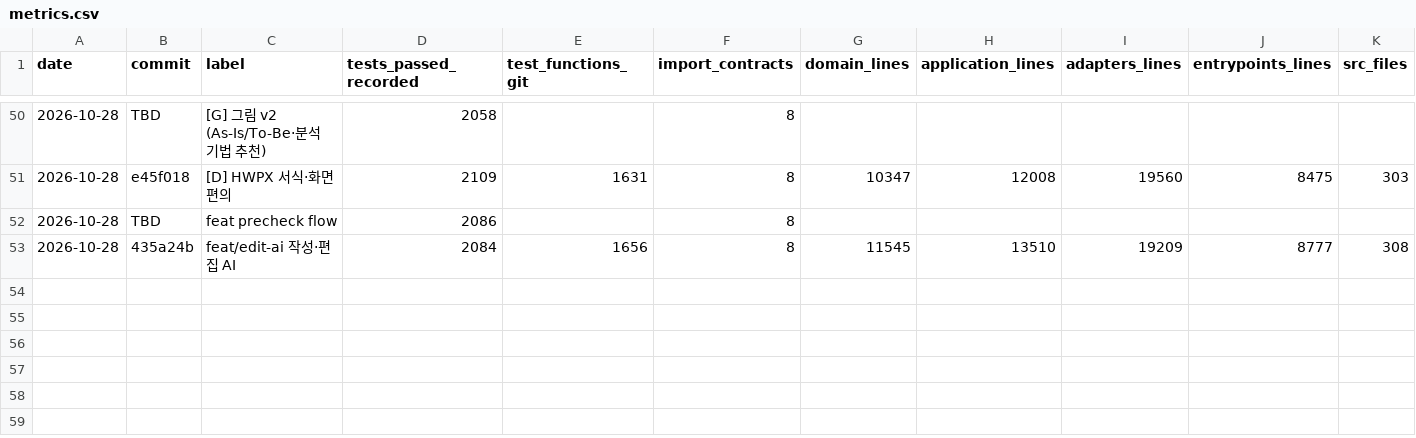
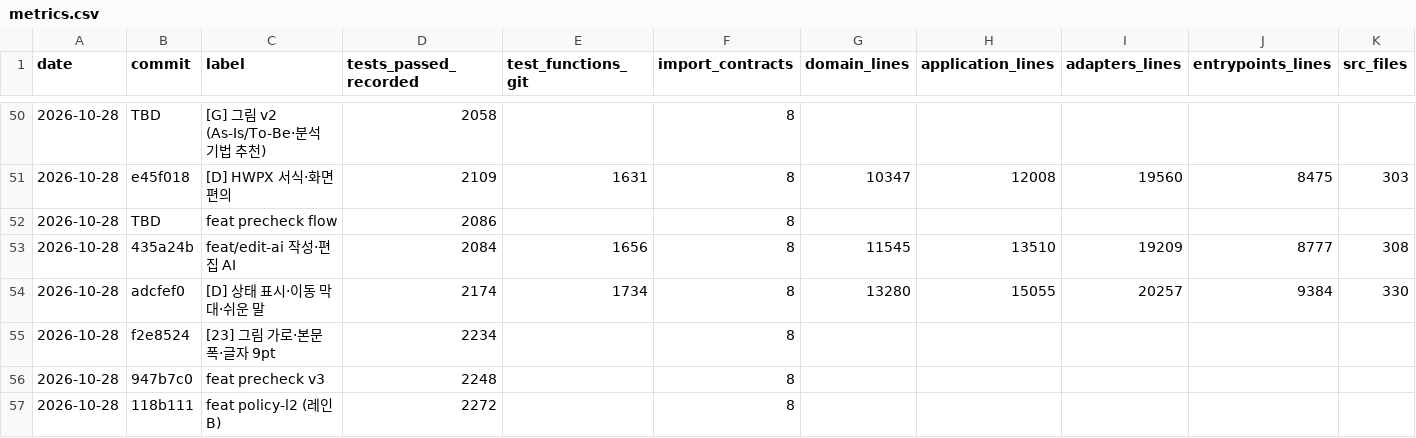
Before and after one commit to sweeetgy-boop/research-proposal-app, a CSV file: docs/history/metrics.csv, drawn as a sheet; only a part is shown, gaps mark what is left out; rows hold the shown columns only; the diff names each change by its address in the sheet, - before the commit and + after, or states it on an @@ line.

```diff
--- a/docs/history/metrics.csv
+++ b/docs/history/metrics.csv
+row 54: 2026-10-28 | adcfef0 | [D] 상태 표시·이동 막대·쉬운 말 | 2174 | 1734 | 8 | 13280 | 15055 | 20257 | 9384 | 330
+row 55: 2026-10-28 | f2e8524 | [23] 그림 가로·본문 폭·글자 9pt | 2234 |  | 8
+row 56: 2026-10-28 | 947b7c0 | feat precheck v3 | 2248 |  | 8
+row 57: 2026-10-28 | 118b111 | feat policy-l2 (레인 B) | 2272 |  | 8
```
Also changed, not shown: 4 other files.
